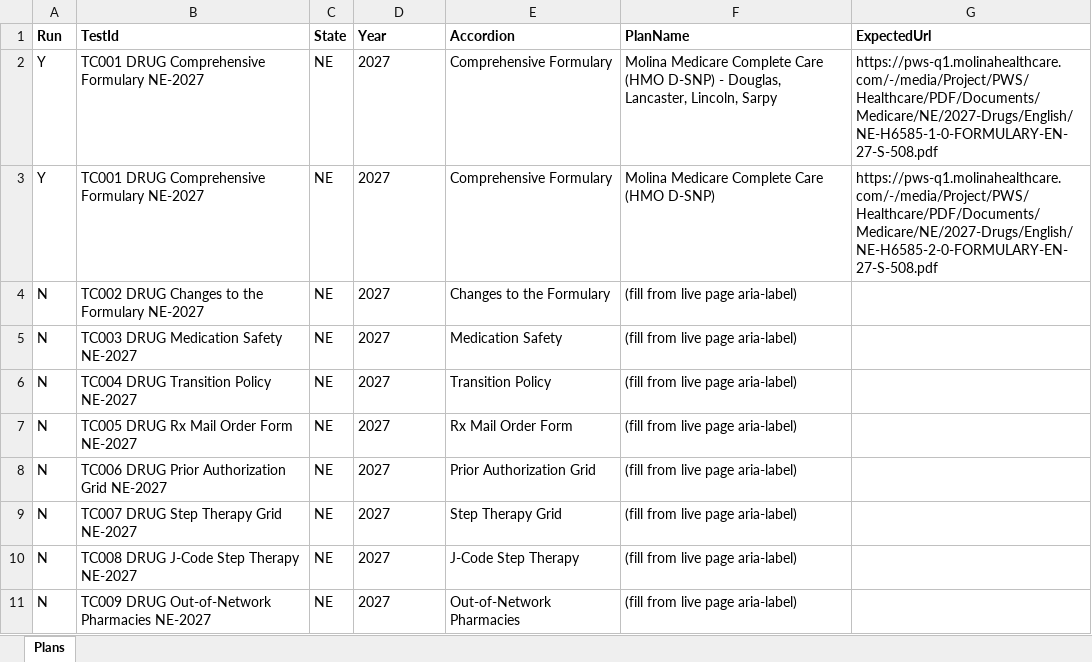
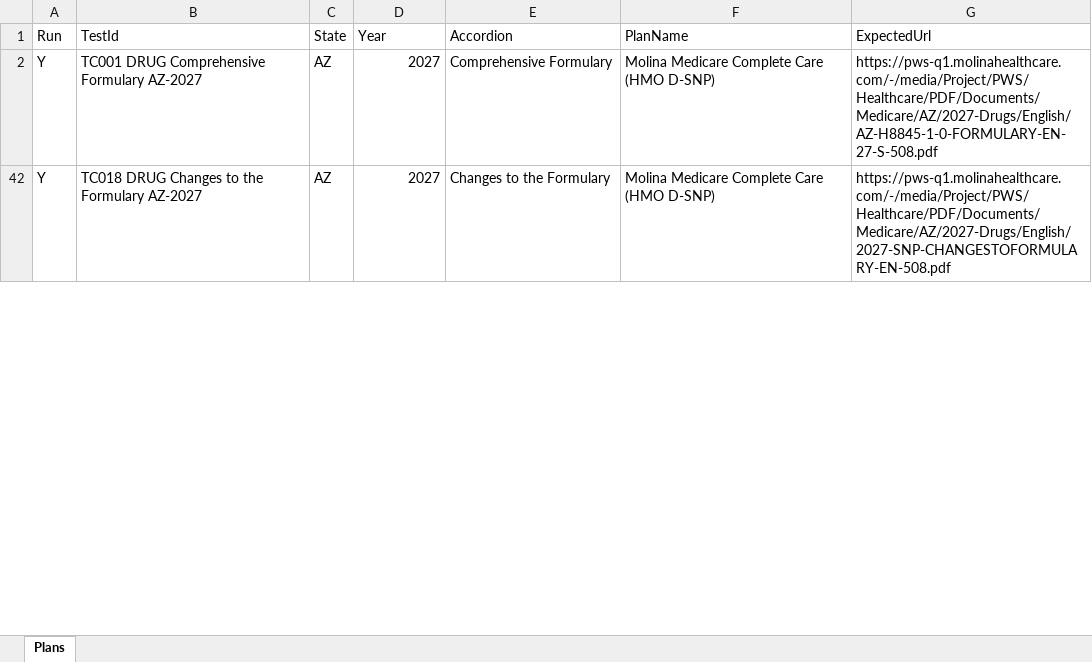
Before and after one commit to Tarun-automatio/Marketplace_Tarun, an Excel workbook: data/cy2027/DrugData.xlsx, sheet Plans, drawn as a sheet; only a part is shown; values as stored, in another font and other column widths than the file's, no borders; removed rows and columns are numbered as before the commit, all else as after; the diff covers the shown part only; the diff names each change by its address in the sheet, - before the commit and + after, or states it on an @@ line.

Commit message:
Updated code and ds for plan search and drug page

```diff
--- a/data/cy2027/DrugData.xlsx (sheet Plans)
+++ b/data/cy2027/DrugData.xlsx (sheet Plans)
-A1:G1 bold: on
+A1:G1 bold: off
-B2 (TestId): TC001 DRUG Comprehensive Formulary NE-2027
+B2 (TestId): TC001 DRUG Comprehensive Formulary AZ-2027
-C2 (State): NE
+C2 (State): AZ
-D2 alignment: left
+D2 alignment: right
-F2 (PlanName): …(HMO D-SNP) - Douglas, Lancaster, Lincoln, Sarpy
+F2 (PlanName): …(HMO D-SNP)
-G2 (ExpectedUrl): https://pws-q1.molinahealthcare.com/-/media/Project/PWS/Healthcare/PDF/Documents/Medicare/NE/2027-Drugs/English/NE-H6585-1-0-FORMULARY-EN-27-S-508.pdf
+G2 (ExpectedUrl): https://pws-q1.molinahealthcare.com/-/media/Project/PWS/Healthcare/PDF/Documents/Medicare/AZ/2027-Drugs/English/AZ-H8845-1-0-FORMULARY-EN-27-S-508.pdf
-B42 (TestId): TC001 DRUG Comprehensive Formulary NE-2027
+B42 (TestId): TC018 DRUG Changes to the Formulary AZ-2027
-C42 (State): NE
+C42 (State): AZ
-D42 alignment: left
+D42 alignment: right
-E42 (Accordion): Comprehensive Formulary
+E42 (Accordion): Changes to the Formulary
-G42 (ExpectedUrl): https://pws-q1.molinahealthcare.com/-/media/Project/PWS/Healthcare/PDF/Documents/Medicare/NE/2027-Drugs/English/NE-H6585-2-0-FORMULARY-EN-27-S-508.pdf
+G42 (ExpectedUrl): https://pws-q1.molinahealthcare.com/-/media/Project/PWS/Healthcare/PDF/Documents/Medicare/AZ/2027-Drugs/English/2027-SNP-CHANGESTOFORMULARY-EN-508.pdf
-row 4: N | TC002 DRUG Changes to the Formulary NE-2027 | NE | 2027 | Changes to the Formulary | (fill from live page aria-label)
-row 5: N | TC003 DRUG Medication Safety NE-2027 | NE | 2027 | Medication Safety | (fill from live page aria-label)
-row 6: N | TC004 DRUG Transition Policy NE-2027 | NE | 2027 | Transition Policy | (fill from live page aria-label)
-row 7: N | TC005 DRUG Rx Mail Order Form NE-2027 | NE | 2027 | Rx Mail Order Form | (fill from live page aria-label)
-row 8: N | TC006 DRUG Prior Authorization Grid NE-2027 | NE | 2027 | Prior Authorization Grid | (fill from live page aria-label)
-row 9: N | TC007 DRUG Step Therapy Grid NE-2027 | NE | 2027 | Step Therapy Grid | (fill from live page aria-label)
-row 10: N | TC008 DRUG J-Code Step Therapy NE-2027 | NE | 2027 | J-Code Step Therapy | (fill from live page aria-label)
-row 11: N | TC009 DRUG Out-of-Network Pharmacies NE-2027 | NE | 2027 | Out-of-Network Pharmacies | (fill from live page aria-label)
```
Also changed, not shown: 12 added rows and 12 removed rows elsewhere in this sheet, hidden cells, data/marketplace/MarketplacePlansData.xlsx, 6 other files.
